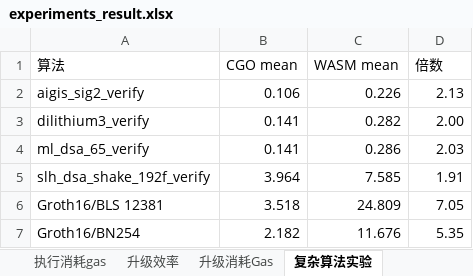
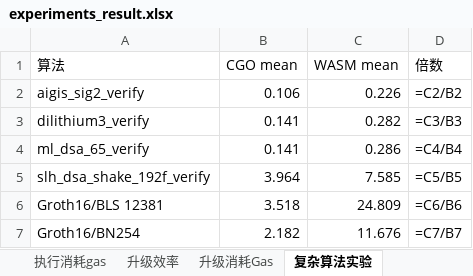
Before and after one commit to cigulingjing/go-ethereum, an Excel workbook: paper/image/experiments_result.xlsx, sheet 复杂算法实验, drawn as a sheet; values as stored, in another font and other column widths than the file's, no borders; formulas without a stored value are shown as written; the diff names each change by its address in the sheet, - before the commit and + after, or states it on an @@ line.

Commit message:
[feat][gas paper] gas机制弥补之前未实现区块间梯度计费的问题，论文排版整理压缩到20页

```diff
--- a/paper/image/experiments_result.xlsx (sheet 复杂算法实验)
+++ b/paper/image/experiments_result.xlsx (sheet 复杂算法实验)
-D2 (倍数): 2.13
+D2 (倍数): =C2/B2
-D3 (倍数): 2.00
+D3 (倍数): =C3/B3
-D4 (倍数): 2.03
+D4 (倍数): =C4/B4
-D5 (倍数): 1.91
+D5 (倍数): =C5/B5
-D6 (倍数): 7.05
+D6 (倍数): =C6/B6
-D7 (倍数): 5.35
+D7 (倍数): =C7/B7
```
Also changed, not shown: sheet 升级消耗Gas, charts or pictures, 13 other files.
